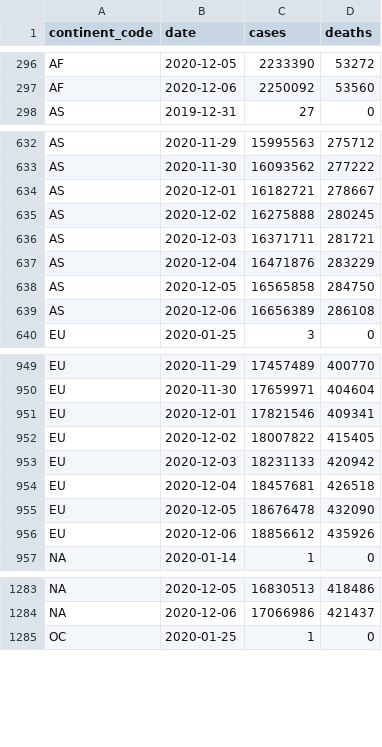
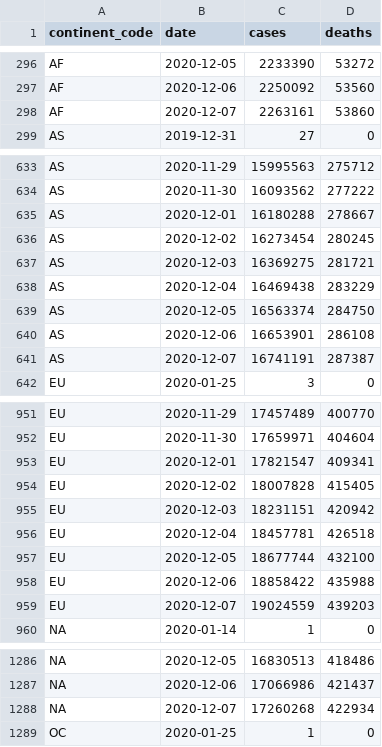
Before and after one commit to covid-open-data/xform-casecount-ecdc, a CSV file: output/continents.csv, drawn as a sheet; only a part is shown, gaps mark what is left out; the diff covers the shown part only.

```diff
--- a/output/continents.csv
+++ b/output/continents.csv
@@ -297,2 +297,3 @@ AF,2020-12-05,2233390,53272
 AF,2020-12-06,2250092,53560
+AF,2020-12-07,2263161,53860
 AS,2019-12-31,27,0
@@ -633,8 +634,9 @@ AS,2020-11-29,15995563,275712
 AS,2020-11-30,16093562,277222
-AS,2020-12-01,16182721,278667
-AS,2020-12-02,16275888,280245
-AS,2020-12-03,16371711,281721
-AS,2020-12-04,16471876,283229
-AS,2020-12-05,16565858,284750
-AS,2020-12-06,16656389,286108
+AS,2020-12-01,16180288,278667
+AS,2020-12-02,16273454,280245
+AS,2020-12-03,16369275,281721
+AS,2020-12-04,16469438,283229
+AS,2020-12-05,16563374,284750
+AS,2020-12-06,16653901,286108
+AS,2020-12-07,16741191,287387
 EU,2020-01-25,3,0
@@ -950,8 +952,9 @@ EU,2020-11-29,17457489,400770
 EU,2020-11-30,17659971,404604
-EU,2020-12-01,17821546,409341
-EU,2020-12-02,18007822,415405
-EU,2020-12-03,18231133,420942
-EU,2020-12-04,18457681,426518
-EU,2020-12-05,18676478,432090
-EU,2020-12-06,18856612,435926
+EU,2020-12-01,17821547,409341
+EU,2020-12-02,18007828,415405
+EU,2020-12-03,18231151,420942
+EU,2020-12-04,18457781,426518
+EU,2020-12-05,18677744,432100
+EU,2020-12-06,18858422,435988
+EU,2020-12-07,19024559,439203
 "NA",2020-01-14,1,0
@@ -1284,2 +1287,3 @@ EU,2020-12-06,18856612,435926
 "NA",2020-12-06,17066986,421437
+"NA",2020-12-07,17260268,422934
 OC,2020-01-25,1,0
```
Also changed, not shown: 2 added rows elsewhere in this file, output/global.csv, output/who_regions.csv, 1 other file.
